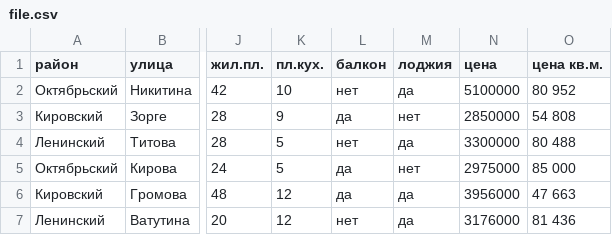
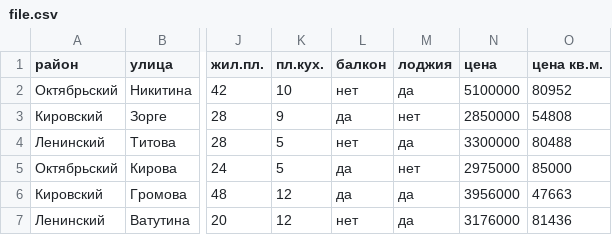
Before and after one commit to ZelenskayaNastya/my_game_bill, a CSV file: project_7/file.csv, drawn as a sheet; only a part is shown, gaps mark what is left out; the diff names each change by its address in the sheet, - before the commit and + after, or states it on an @@ line.

```diff
--- a/project_7/file.csv
+++ b/project_7/file.csv
-O2 (цена кв.м.): 80 952
+O2 (цена кв.м.): 80952
-O3 (цена кв.м.): 54 808
+O3 (цена кв.м.): 54808
-O4 (цена кв.м.): 80 488
+O4 (цена кв.м.): 80488
-O5 (цена кв.м.): 85 000
+O5 (цена кв.м.): 85000
-O6 (цена кв.м.): 47 663
+O6 (цена кв.м.): 47663
-O7 (цена кв.м.): 81 436
+O7 (цена кв.м.): 81436
```
Also changed, not shown: 1 other file.
